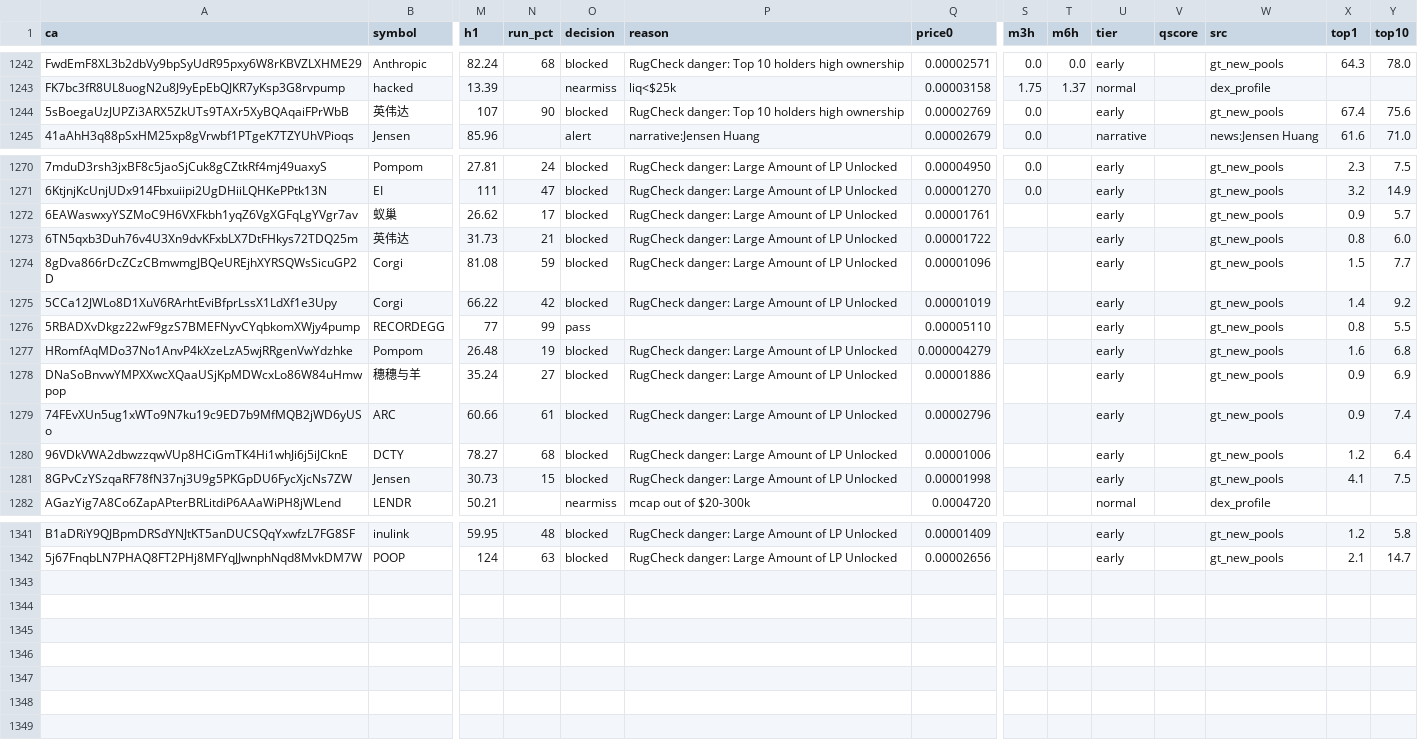
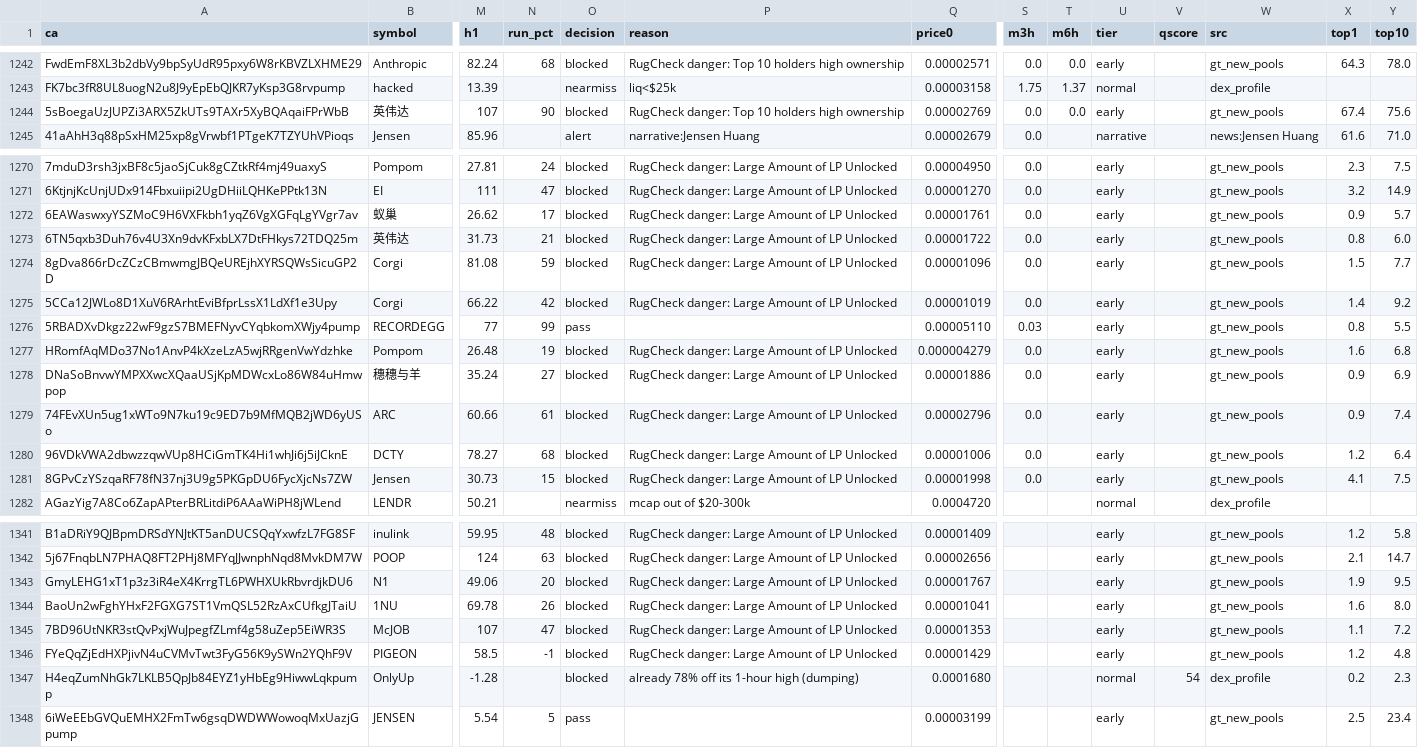
Before and after one commit to j6n7jjdm78-source/Luke-Daly, a CSV file: state/candidates.csv, drawn as a sheet; only a part is shown, gaps mark what is left out; rows hold the shown columns only; the diff covers the shown part only; the diff names each change by its address in the sheet, - before the commit and + after, or states it on an @@ line.

Commit message:
bot state

```diff
--- a/state/candidates.csv
+++ b/state/candidates.csv
-T1244 (m6h): (empty)
+T1244 (m6h): 0.0
-S1272:S1275 (m3h): (empty)
+S1272:S1275 (m3h): 0.0
-S1276 (m3h): (empty)
+S1276 (m3h): 0.03
-S1277:S1281 (m3h): (empty)
+S1277:S1281 (m3h): 0.0
+row 1343: GmyLEHG1xT1p3z3iR4eX4KrrgTL6PWHXUkRbvrdjkDU6 | N1 | 49.06 | 20 | blocked | RugCheck danger: Large Amount of LP Unlocked | 0.00001767 |  |  | early |  | gt_new_pools | 1.9 | 9.5
+row 1344: BaoUn2wFghYHxF2FGXG7ST1VmQSL52RzAxCUfkgJTaiU | 1NU | 69.78 | 26 | blocked | RugCheck danger: Large Amount of LP Unlocked | 0.00001041 |  |  | early |  | gt_new_pools | 1.6 | 8.0
+row 1345: 7BD96UtNKR3stQvPxjWuJpegfZLmf4g58uZep5EiWR3S | McJOB | 107 | 47 | blocked | RugCheck danger: Large Amount of LP Unlocked | 0.00001353 |  |  | early |  | gt_new_pools | 1.1 | 7.2
+row 1346: FYeQqZjEdHXPjivN4uCVMvTwt3FyG56K9ySWn2YQhF9V | PIGEON | 58.5 | -1 | blocked | RugCheck danger: Large Amount of LP Unlocked | 0.00001429 |  |  | early |  | gt_new_pools | 1.2 | 4.8
+row 1347: H4eqZumNhGk7LKLB5QpJb84EYZ1yHbEg9HiwwLqkpump | OnlyUp | -1.28 |  | blocked | already 78% off its 1-hour high (dumping) | 0.0001680 |  |  | normal | 54 | dex_profile | 0.2 | 2.3
+row 1348: 6iWeEEbGVQuEMHX2FmTw6gsqDWDWWowoqMxUazjGpump | JENSEN | 5.54 | 5 | pass |  | 0.00003199 |  |  | early |  | gt_new_pools | 2.5 | 23.4
```
Also changed, not shown: 9 edited cells elsewhere in this file, calls.csv, 1 other file.
